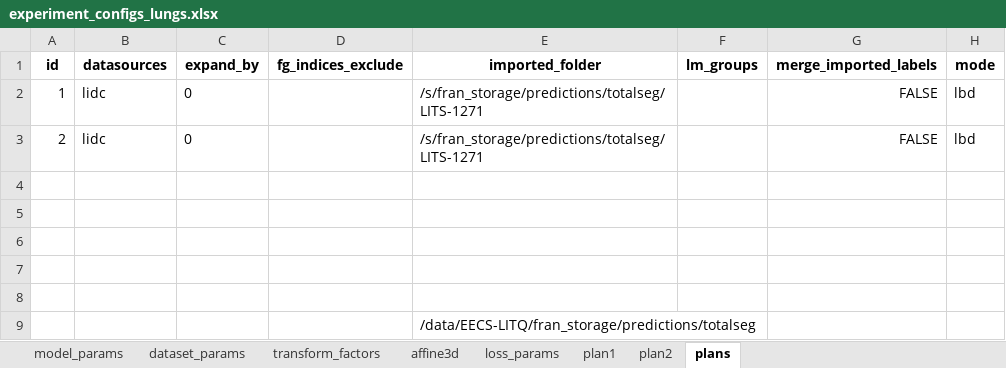
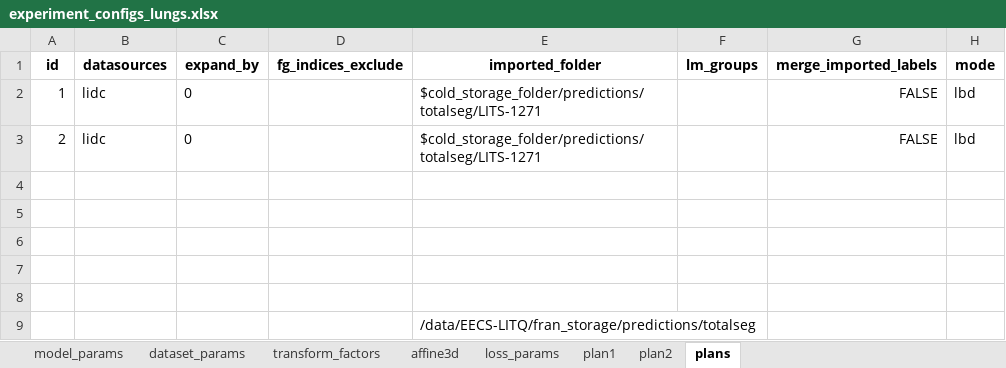
Before and after one commit to drusmanbashir/fran, an Excel workbook: configurations/experiment_configs_lungs.xlsx, sheet plans, drawn as a sheet; only a part is shown; values as stored, in another font and other column widths than the file's, no borders; the diff names each change by its address in the sheet, - before the commit and + after, or states it on an @@ line.

```diff
--- a/configurations/experiment_configs_lungs.xlsx (sheet plans)
+++ b/configurations/experiment_configs_lungs.xlsx (sheet plans)
-E2:E3 (imported_folder): /s/fran_storage/predictions/totalseg/LITS-1271
+E2:E3 (imported_folder): $cold_storage_folder/predictions/totalseg/LITS-1271
```
Also changed, not shown: 4 other files.
